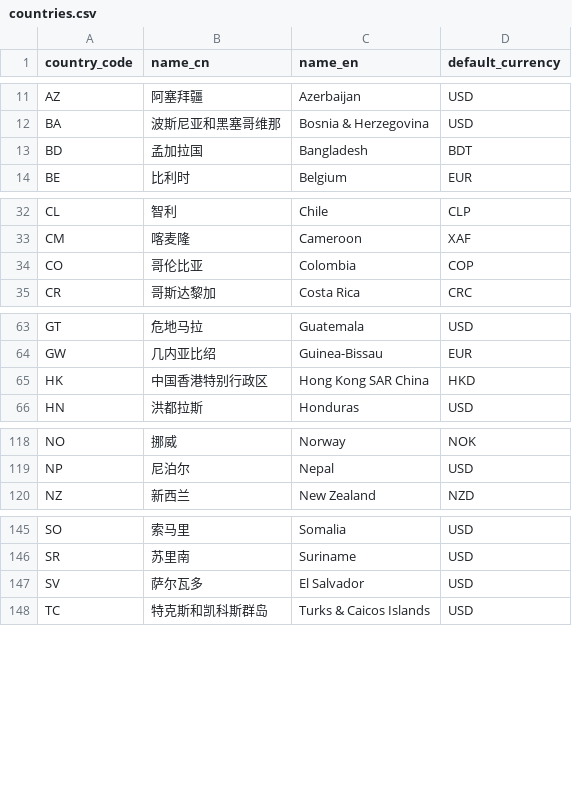
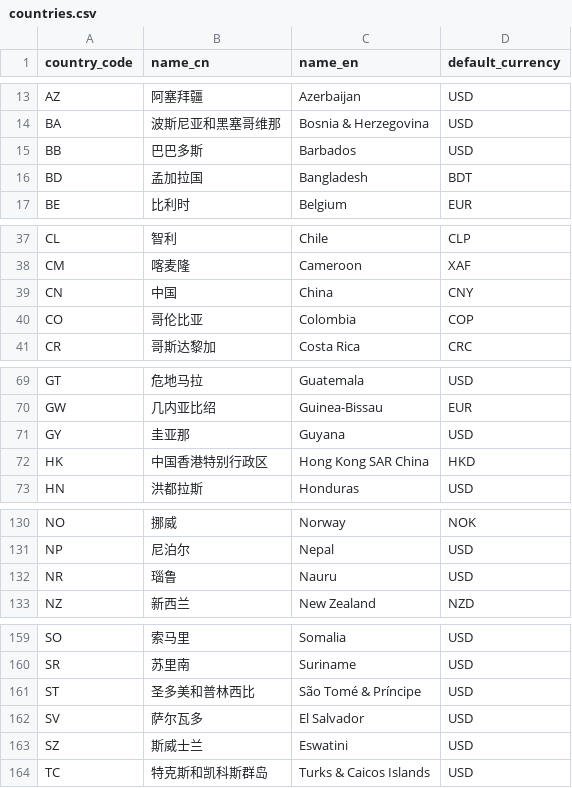
Before and after one commit to NINI-YUL/price-manager, a CSV file: src/database/seeds/countries.csv, drawn as a sheet; only a part is shown, gaps mark what is left out; the diff covers the shown part only.

```diff
--- a/src/database/seeds/countries.csv
+++ b/src/database/seeds/countries.csv
@@ -12,2 +14,3 @@ AZ,阿塞拜疆,Azerbaijan,USD
 BA,波斯尼亚和黑塞哥维那,Bosnia & Herzegovina,USD
+BB,巴巴多斯,Barbados,USD
 BD,孟加拉国,Bangladesh,BDT
@@ -33,2 +38,3 @@ CL,智利,Chile,CLP
 CM,喀麦隆,Cameroon,XAF
+CN,中国,China,CNY
 CO,哥伦比亚,Colombia,COP
@@ -64,2 +70,3 @@ GT,危地马拉,Guatemala,USD
 GW,几内亚比绍,Guinea-Bissau,EUR
+GY,圭亚那,Guyana,USD
 HK,中国香港特别行政区,Hong Kong SAR China,HKD
@@ -119,2 +131,3 @@ NO,挪威,Norway,NOK
 NP,尼泊尔,Nepal,USD
+NR,瑙鲁,Nauru,USD
 NZ,新西兰,New Zealand,NZD
@@ -146,3 +160,5 @@ SO,索马里,Somalia,USD
 SR,苏里南,Suriname,USD
+ST,圣多美和普林西比,São Tomé & Príncipe,USD
 SV,萨尔瓦多,El Salvador,USD
+SZ,斯威士兰,Eswatini,USD
 TC,特克斯和凯科斯群岛,Turks & Caicos Islands,USD
```
Also changed, not shown: 12 added rows elsewhere in this file, 34 other files.
